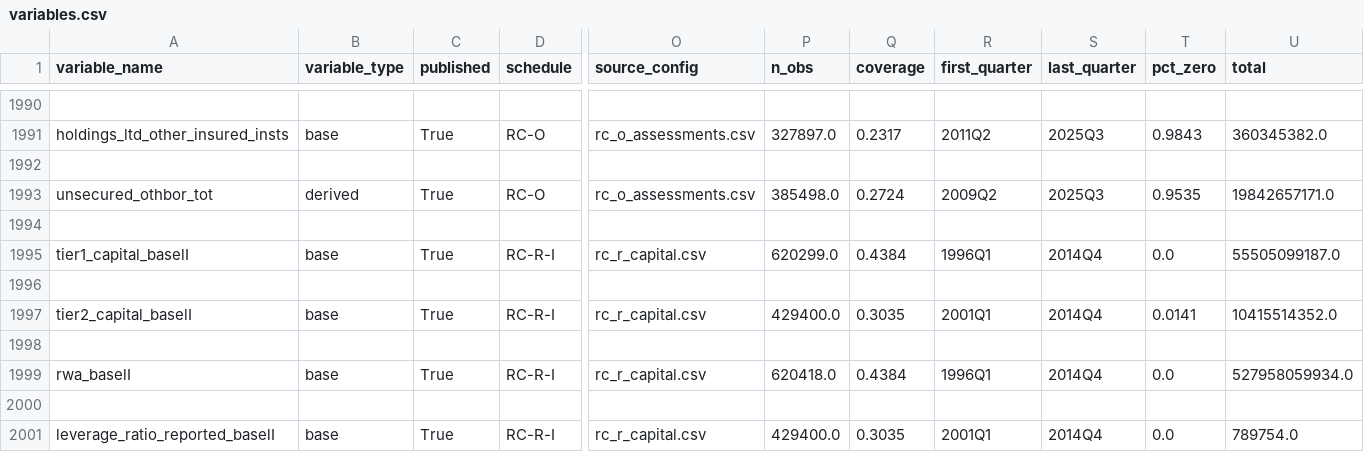
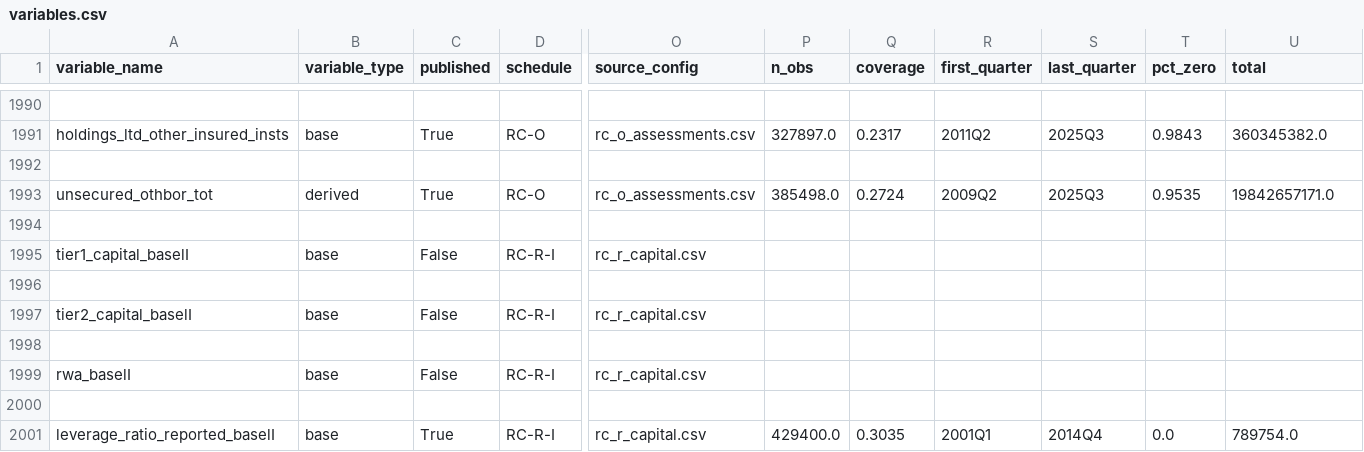
Before and after one commit to mplosser/bankpanel, a CSV file: docs/variables.csv, drawn as a sheet; only a part is shown, gaps mark what is left out; the diff covers the shown part only; the diff names each change by its address in the sheet, - before the commit and + after, or states it on an @@ line.

```diff
--- a/docs/variables.csv
+++ b/docs/variables.csv
-C1995 (published): True
+C1995 (published): False
-P1995 (n_obs): 620299.0
+P1995 (n_obs): (empty)
-Q1995 (coverage): 0.4384
+Q1995 (coverage): (empty)
-R1995 (first_quarter): 1996Q1
+R1995 (first_quarter): (empty)
-S1995 (last_quarter): 2014Q4
+S1995 (last_quarter): (empty)
-T1995 (pct_zero): 0.0
+T1995 (pct_zero): (empty)
-U1995 (total): 55505099187.0
+U1995 (total): (empty)
-C1997 (published): True
+C1997 (published): False
-P1997 (n_obs): 429400.0
+P1997 (n_obs): (empty)
-Q1997 (coverage): 0.3035
+Q1997 (coverage): (empty)
-R1997 (first_quarter): 2001Q1
+R1997 (first_quarter): (empty)
-S1997 (last_quarter): 2014Q4
+S1997 (last_quarter): (empty)
-T1997 (pct_zero): 0.0141
+T1997 (pct_zero): (empty)
-U1997 (total): 10415514352.0
+U1997 (total): (empty)
-C1999 (published): True
+C1999 (published): False
-P1999 (n_obs): 620418.0
+P1999 (n_obs): (empty)
-Q1999 (coverage): 0.4384
+Q1999 (coverage): (empty)
-R1999 (first_quarter): 1996Q1
+R1999 (first_quarter): (empty)
-S1999 (last_quarter): 2014Q4
+S1999 (last_quarter): (empty)
-T1999 (pct_zero): 0.0
+T1999 (pct_zero): (empty)
-U1999 (total): 527958059934.0
+U1999 (total): (empty)
```
Also changed, not shown: 21 edited cells elsewhere in this file, configs/rc_r_capital.csv, review/01_names.csv, 6 other files.
